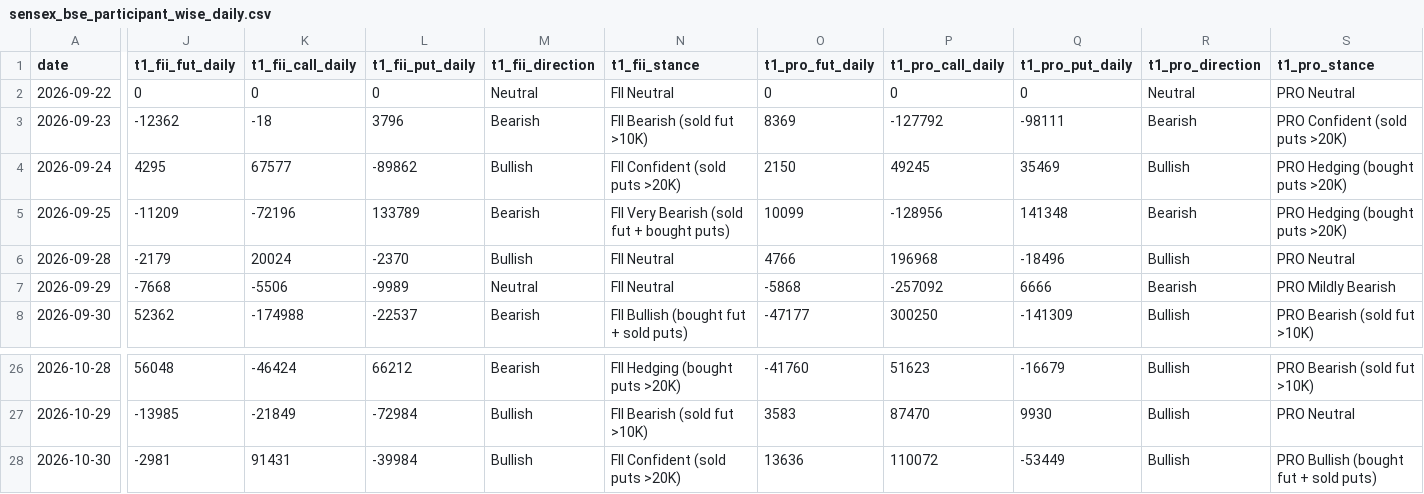
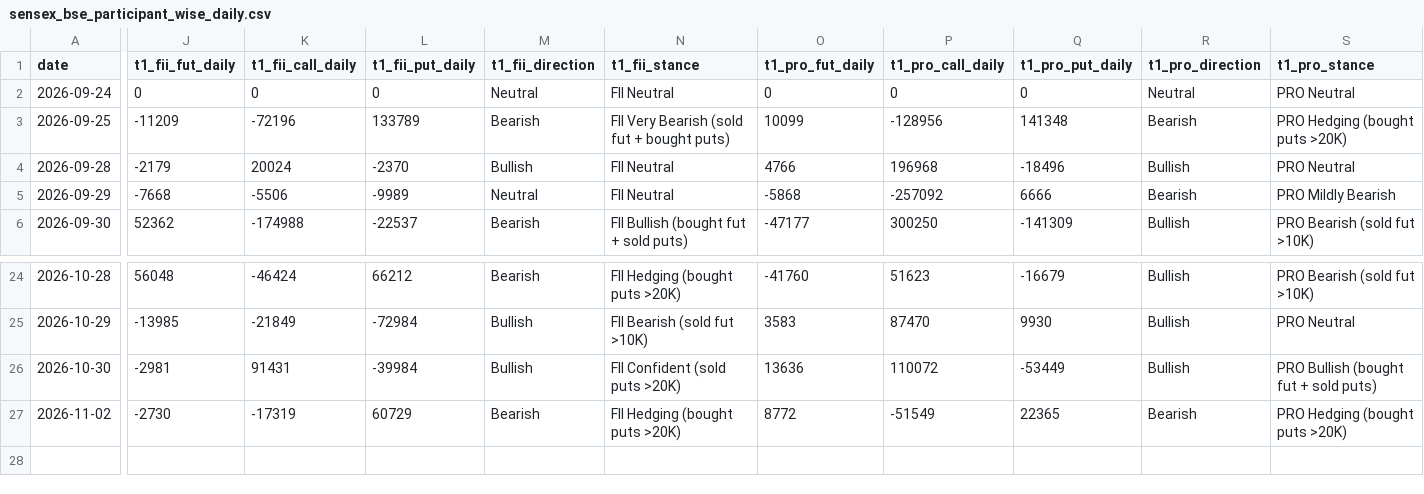
Before and after one commit to manish70158/vix-backtest-analysis, a CSV file: sensex-analysis/sensex_bse_participant_wise_daily.csv, drawn as a sheet; only a part is shown, gaps mark what is left out; removed rows and columns are numbered as before the commit, all else as after; rows hold the shown columns only; the diff covers the shown part only; the diff names each change by its address in the sheet, - before the commit and + after, or states it on an @@ line.

```diff
--- a/sensex-analysis/sensex_bse_participant_wise_daily.csv
+++ b/sensex-analysis/sensex_bse_participant_wise_daily.csv
-row 2: 2026-09-22 | 0 | 0 | 0 | Neutral | FII Neutral | 0 | 0 | 0 | Neutral | PRO Neutral
-row 3: 2026-09-23 | -12362 | -18 | 3796 | Bearish | FII Bearish (sold fut >10K) | 8369 | -127792 | -98111 | Bearish | PRO Confident (sold puts >20K)
-J2 (t1_fii_fut_daily): 4295
+J2 (t1_fii_fut_daily): 0
-K2 (t1_fii_call_daily): 67577
+K2 (t1_fii_call_daily): 0
-L2 (t1_fii_put_daily): -89862
+L2 (t1_fii_put_daily): 0
-M2 (t1_fii_direction): Bullish
+M2 (t1_fii_direction): Neutral
-N2 (t1_fii_stance): FII Confident (sold puts >20K)
+N2 (t1_fii_stance): FII Neutral
-O2 (t1_pro_fut_daily): 2150
+O2 (t1_pro_fut_daily): 0
-P2 (t1_pro_call_daily): 49245
+P2 (t1_pro_call_daily): 0
-Q2 (t1_pro_put_daily): 35469
+Q2 (t1_pro_put_daily): 0
-R2 (t1_pro_direction): Bullish
+R2 (t1_pro_direction): Neutral
-S2 (t1_pro_stance): PRO Hedging (bought puts >20K)
+S2 (t1_pro_stance): PRO Neutral
+row 27: 2026-11-02 | -2730 | -17319 | 60729 | Bearish | FII Hedging (bought puts >20K) | 8772 | -51549 | 22365 | Bearish | PRO Hedging (bought puts >20K)
```
Also changed, not shown: 13 edited cells elsewhere in this file, sensex-analysis/bse_fii_t1_daily.csv, sensex-analysis/sensex_fii_t1_daily_results.csv, 1 other file.
